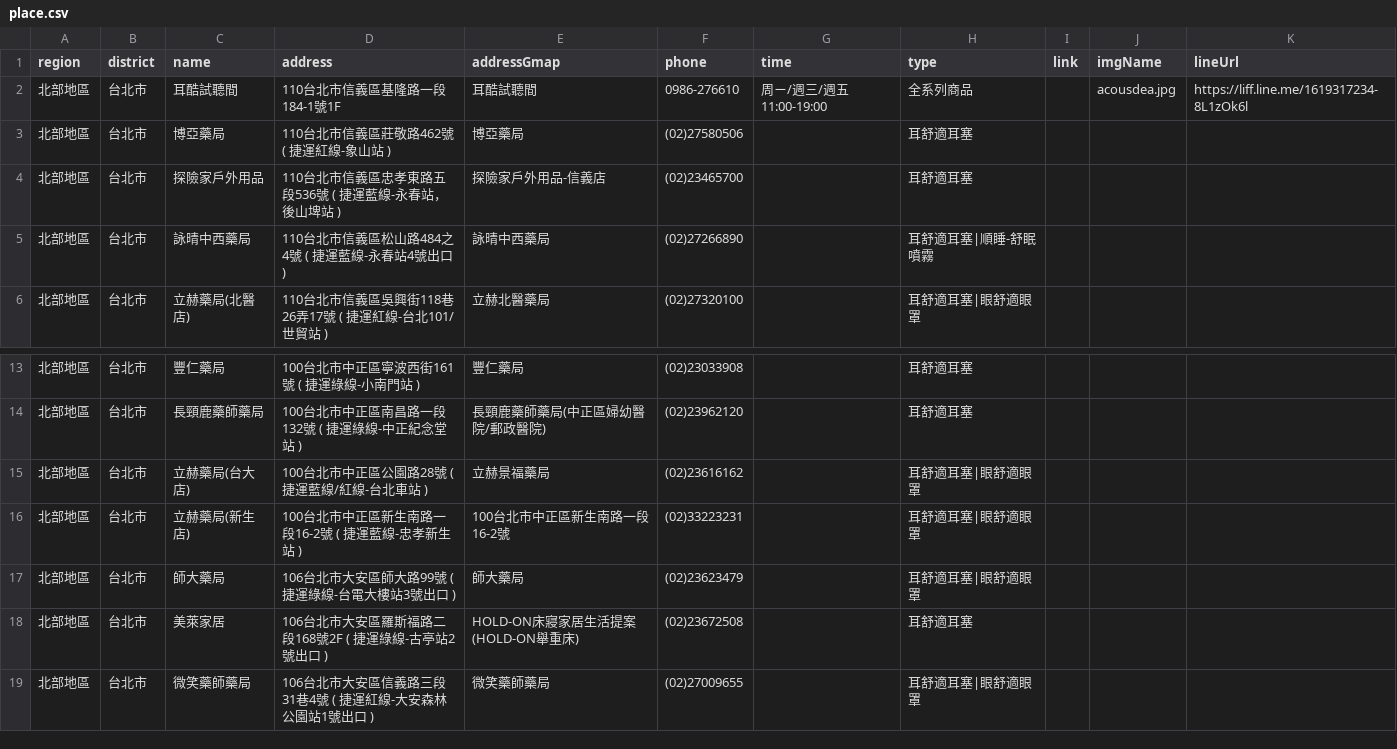
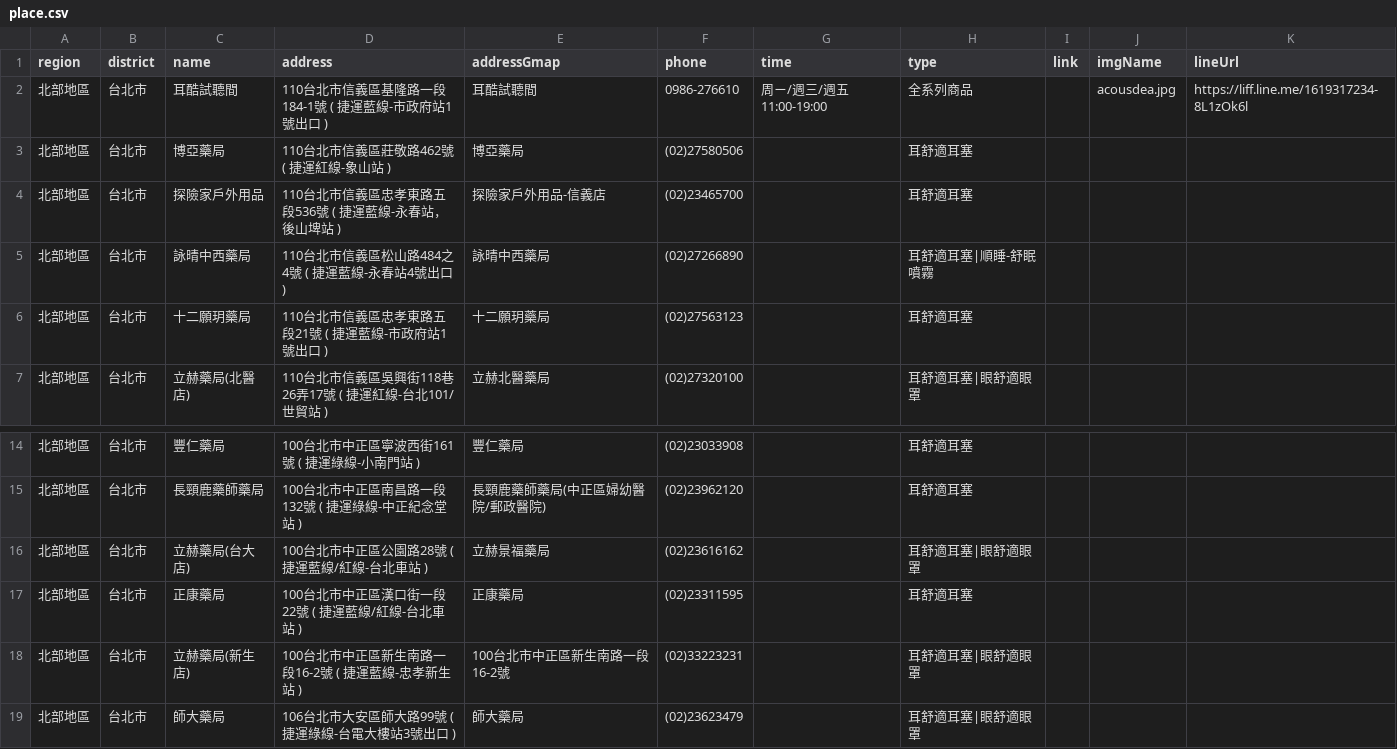
Before and after one commit to Jim-Chang/acousdea-sale-place-public, a CSV file: place/place.csv, drawn as a sheet; only a part is shown, gaps mark what is left out; the shorter side is filled out with more unchanged rows.

Commit message:
update

```diff
--- a/place/place.csv
+++ b/place/place.csv
@@ -1,3 +1,3 @@
 region,district,name,address,addressGmap,phone,time,type,link,imgName,lineUrl
-北部地區,台北市,耳酷試聽間,110台北市信義區基隆路一段184-1號1F,耳酷試聽間,0986-276610,周ㄧ/週三/週五 11:00-19:00,全系列商品,,acousdea.jpg,https://liff.line.me/1619317234-8L1zOk6l
+北部地區,台北市,耳酷試聽間,110台北市信義區基隆路一段184-1號 ( 捷運藍線-市政府站1號出口 ),耳酷試聽間,0986-276610,周ㄧ/週三/週五 11:00-19:00,全系列商品,,acousdea.jpg,https://liff.line.me/1619317234-8L1zOk6l
 北部地區,台北市,博亞藥局,110台北市信義區莊敬路462號 ( 捷運紅線-象山站 ),博亞藥局,(02)27580506,,耳舒適耳塞,,,
@@ -5,2 +5,3 @@ region,district,name,address,addressGmap,phone,time,type,link,imgName,lineUrl
 北部地區,台北市,詠晴中西藥局 ,110台北市信義區松山路484之4號 ( 捷運藍線-永春站4號出口 ),詠晴中西藥局 ,(02)27266890,,耳舒適耳塞|順睡-舒眠噴霧,,,
+北部地區,台北市,十二願玥藥局 ,110台北市信義區忠孝東路五段21號 ( 捷運藍線-市政府站1號出口 ),十二願玥藥局 ,(02)27563123,,耳舒適耳塞,,,
 北部地區,台北市,立赫藥局(北醫店) ,110台北市信義區吳興街118巷26弄17號 ( 捷運紅線-台北101/世貿站 ),立赫北醫藥局,(02)27320100,,耳舒適耳塞|眼舒適眼罩,,,
@@ -15,2 +16,3 @@ region,district,name,address,addressGmap,phone,time,type,link,imgName,lineUrl
 北部地區,台北市,立赫藥局(台大店),100台北市中正區公園路28號 ( 捷運藍線/紅線-台北車站 ),立赫景福藥局,(02)23616162,,耳舒適耳塞|眼舒適眼罩,,,
+北部地區,台北市,正康藥局,100台北市中正區漢口街一段22號 ( 捷運藍線/紅線-台北車站 ),正康藥局,(02)23311595,,耳舒適耳塞,,,
 北部地區,台北市,立赫藥局(新生店) ,100台北市中正區新生南路一段16-2號 ( 捷運藍線-忠孝新生站 ),100台北市中正區新生南路一段16-2號,(02)33223231,,耳舒適耳塞|眼舒適眼罩,,,
```
